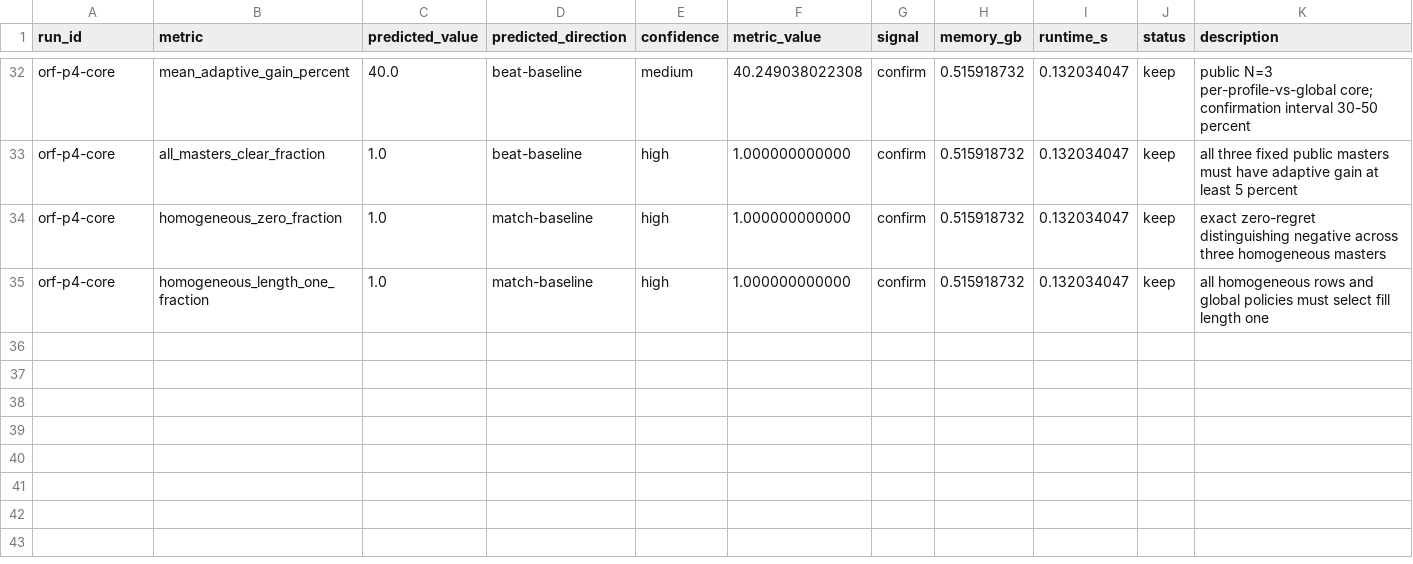
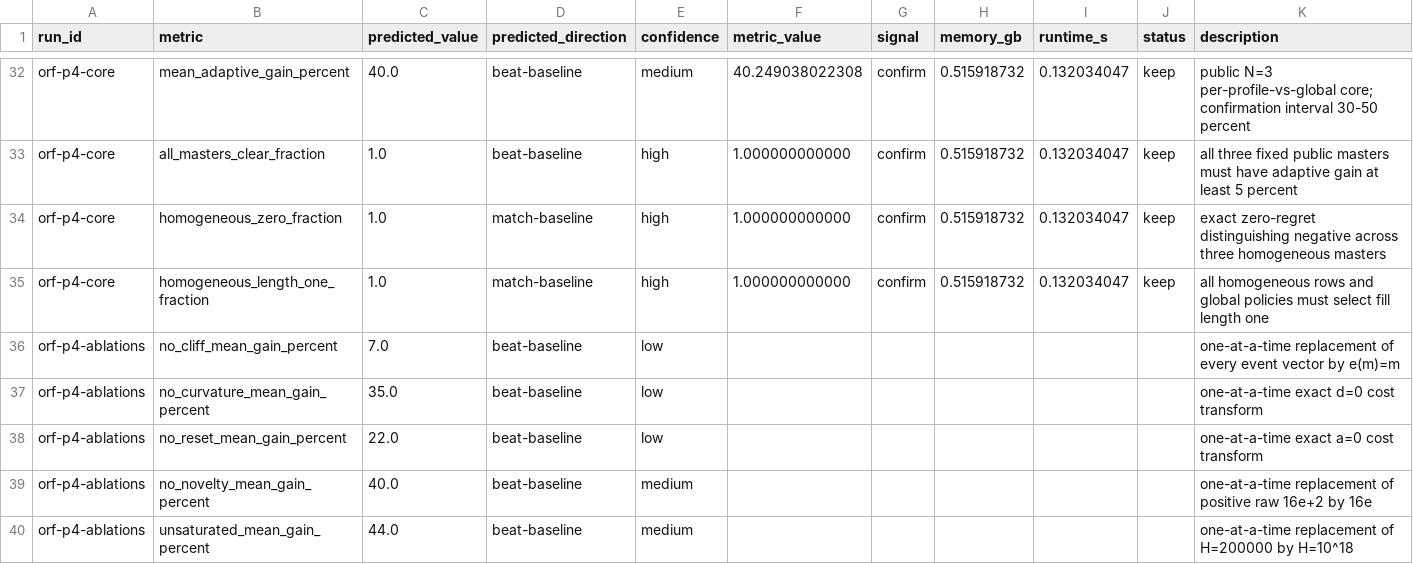
Before and after one commit to wms2537/agent-security, a TSV file: results.tsv, drawn as a sheet; only a part is shown, gaps mark what is left out; the diff names each change by its address in the sheet, - before the commit and + after, or states it on an @@ line.

Commit message:
research: preregister ORF attribution ablations

```diff
--- a/results.tsv
+++ b/results.tsv
+row 36: orf-p4-ablations | no_cliff_mean_gain_percent | 7.0 | beat-baseline | low |  |  |  |  |  | one-at-a-time replacement of every event vector by e(m)=m
+row 37: orf-p4-ablations | no_curvature_mean_gain_percent | 35.0 | beat-baseline | low |  |  |  |  |  | one-at-a-time exact d=0 cost transform
+row 38: orf-p4-ablations | no_reset_mean_gain_percent | 22.0 | beat-baseline | low |  |  |  |  |  | one-at-a-time exact a=0 cost transform
+row 39: orf-p4-ablations | no_novelty_mean_gain_percent | 40.0 | beat-baseline | medium |  |  |  |  |  | one-at-a-time replacement of positive raw 16e+2 by 16e
+row 40: orf-p4-ablations | unsaturated_mean_gain_percent | 44.0 | beat-baseline | medium |  |  |  |  |  | one-at-a-time replacement of H=200000 by H=10^18
```
Also changed, not shown: 3 other files.
